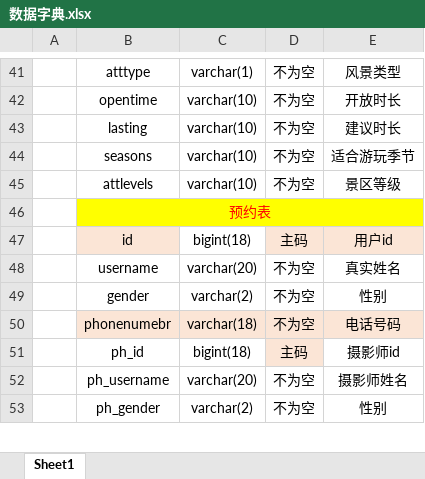
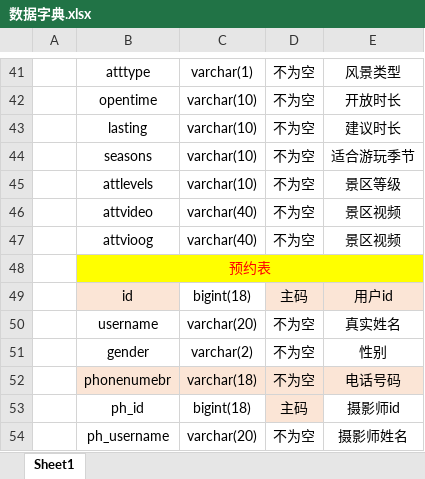
Before and after one commit to ujn-jike1802/ING-Travel_private_follow_up_booking_system, an Excel workbook: 数据字典.xlsx, sheet Sheet1, drawn as a sheet; only a part is shown, gaps mark what is left out; the shorter side is filled out with more unchanged rows; values as stored, in another font and other column widths than the file's, no borders; the diff names each change by its address in the sheet, - before the commit and + after, or states it on an @@ line.

```diff
--- a/数据字典.xlsx (sheet Sheet1)
+++ b/数据字典.xlsx (sheet Sheet1)
+row 46:  | attvideo | varchar(40) | 不为空 | 景区视频
+row 47:  | attvioog | varchar(40) | 不为空 | 景区视频
```
Also changed, not shown: 10 other files.
